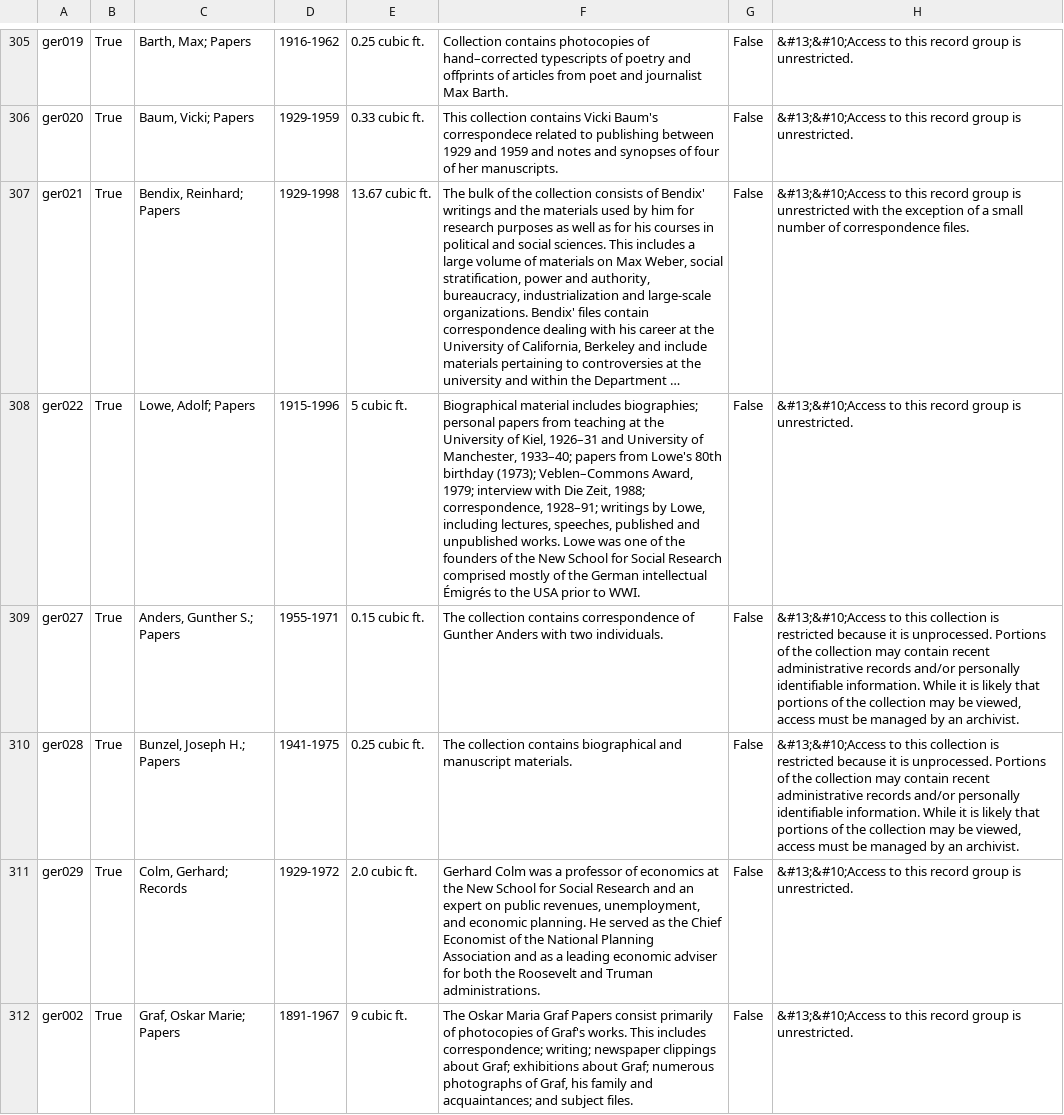
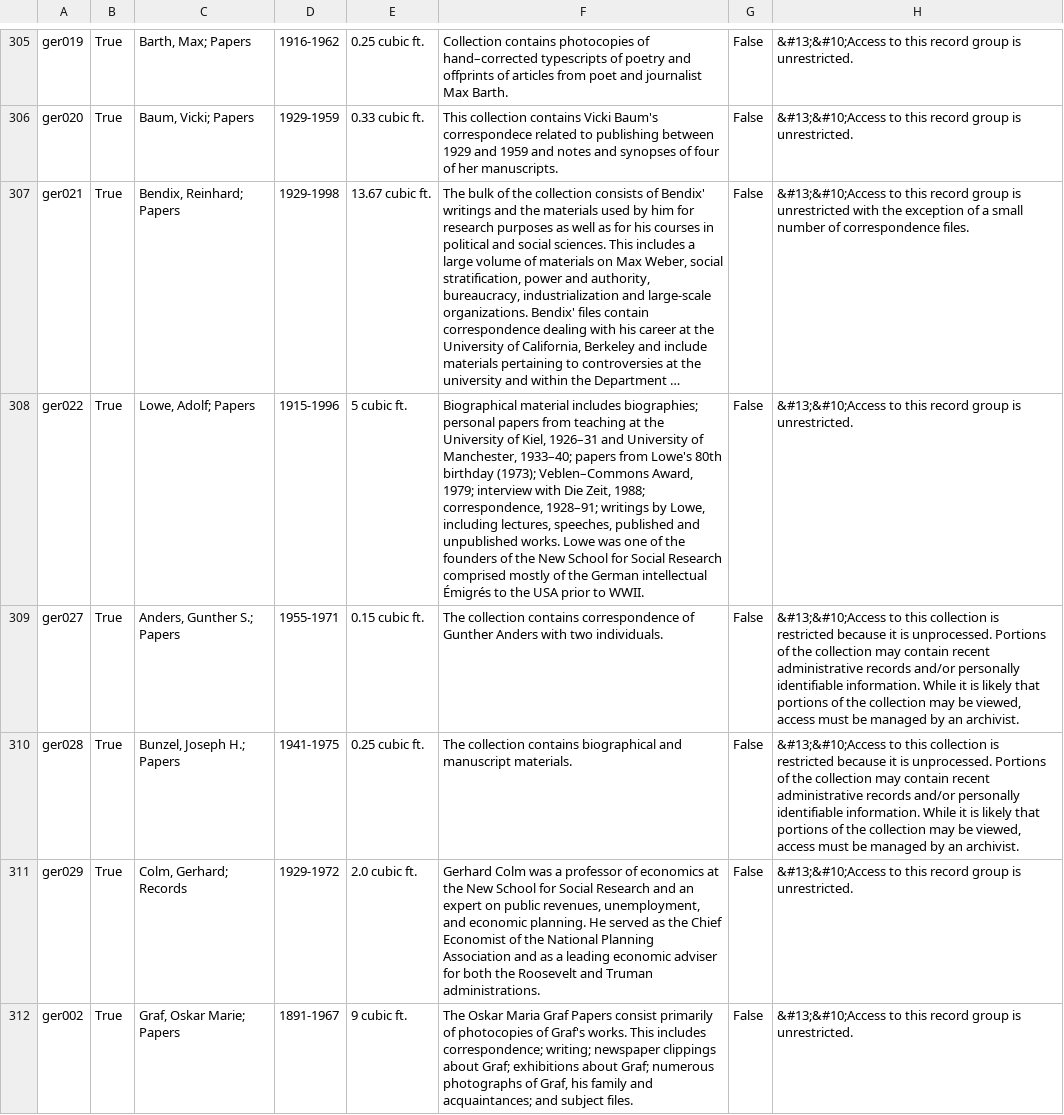
Before and after one commit to UAlbanyArchives/collections, a CSV file: staticData/collections.csv, drawn as a sheet; only a part is shown, gaps mark what is left out; long unchanged cells end in …; the diff covers the shown part only; the diff names each change by its address in the sheet, - before the commit and + after, or states it on an @@ line.

```diff
--- a/staticData/collections.csv
+++ b/staticData/collections.csv
-F308: …prior to WWI.
+F308: …prior to WWII.
```
Also changed, not shown: 1 added row and 4 edited cells elsewhere in this file, staticData/subjects.csv.
